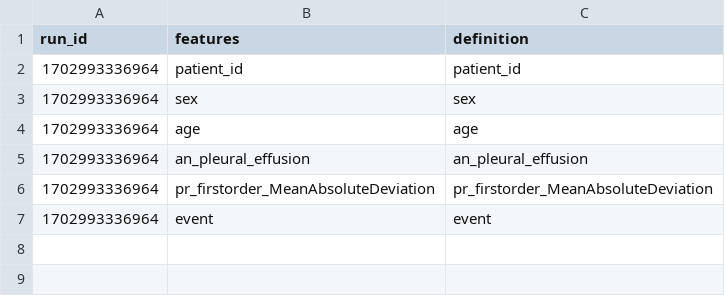
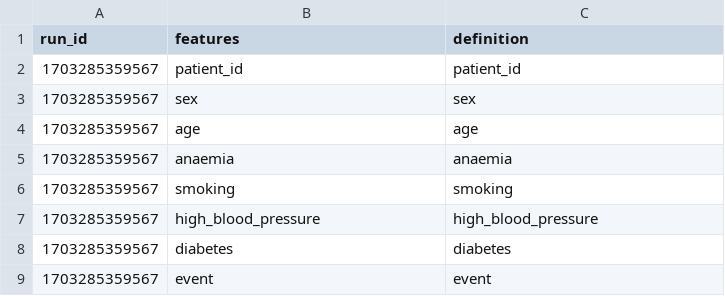
Before and after one commit to Abdo-95/InterpretME, a CSV file: example/interpretme/files/feature_definition.csv, drawn as a sheet.

```diff
--- a/example/interpretme/files/feature_definition.csv
+++ b/example/interpretme/files/feature_definition.csv
@@ -1,7 +1,9 @@
 run_id,features,definition
-1702993336964,patient_id,patient_id
-1702993336964,sex,sex
-1702993336964,age,age
-1702993336964,an_pleural_effusion,an_pleural_effusion
-1702993336964,pr_firstorder_MeanAbsoluteDeviation,pr_firstorder_MeanAbsoluteDeviation
-1702993336964,event,event
+1703285359567,patient_id,patient_id
+1703285359567,sex,sex
+1703285359567,age,age
+1703285359567,anaemia,anaemia
+1703285359567,smoking,smoking
+1703285359567,high_blood_pressure,high_blood_pressure
+1703285359567,diabetes,diabetes
+1703285359567,event,event
```
Also changed, not shown: example/interpretme/files/model_accuracy_hyperparameters.csv, example/times.csv, 22 other files.
